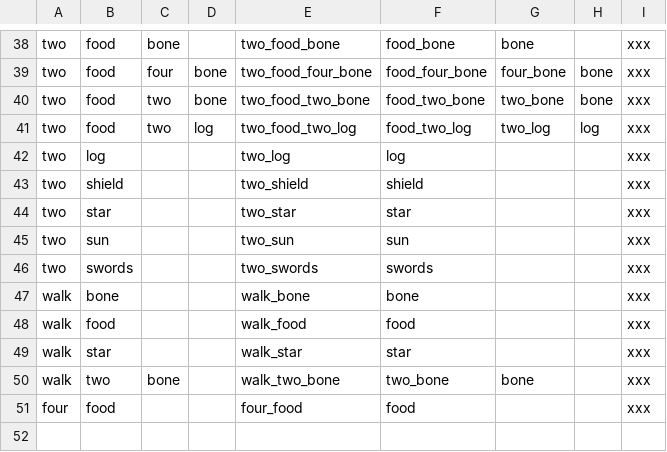
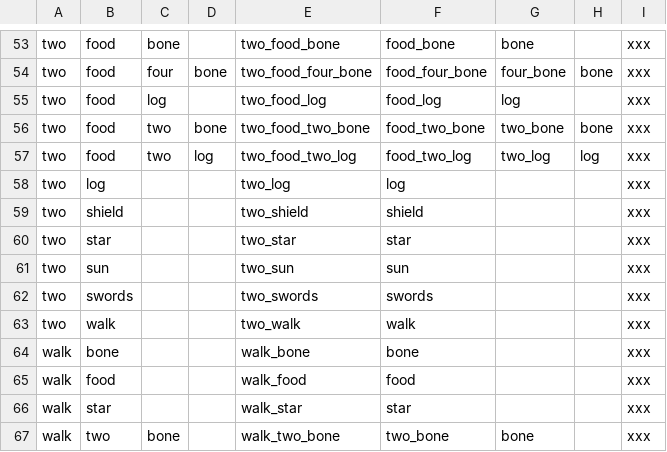
Before and after one commit to gdarai/cardgames, a CSV file: roots/cards/csv_kombinace.csv, drawn as a sheet; only a part is shown, gaps mark what is left out; the diff covers the shown part only.

```diff
--- a/roots/cards/csv_kombinace.csv
+++ b/roots/cards/csv_kombinace.csv
@@ -39,2 +54,3 @@ two,food,bone,,two_food_bone,food_bone,bone,,xxx
 two,food,four,bone,two_food_four_bone,food_four_bone,four_bone,bone,xxx
+two,food,log,,two_food_log,food_log,log,,xxx
 two,food,two,bone,two_food_two_bone,food_two_bone,two_bone,bone,xxx
@@ -46,2 +62,3 @@ two,sun,,,two_sun,sun,,,xxx
 two,swords,,,two_swords,swords,,,xxx
+two,walk,,,two_walk,walk,,,xxx
 walk,bone,,,walk_bone,bone,,,xxx
@@ -50,2 +67 @@ walk,star,,,walk_star,star,,,xxx
 walk,two,bone,,walk_two_bone,two_bone,bone,,xxx
-four,food,,,four_food,food,,,xxx
```
Also changed, not shown: 14 added rows elsewhere in this file, 6 other files.
